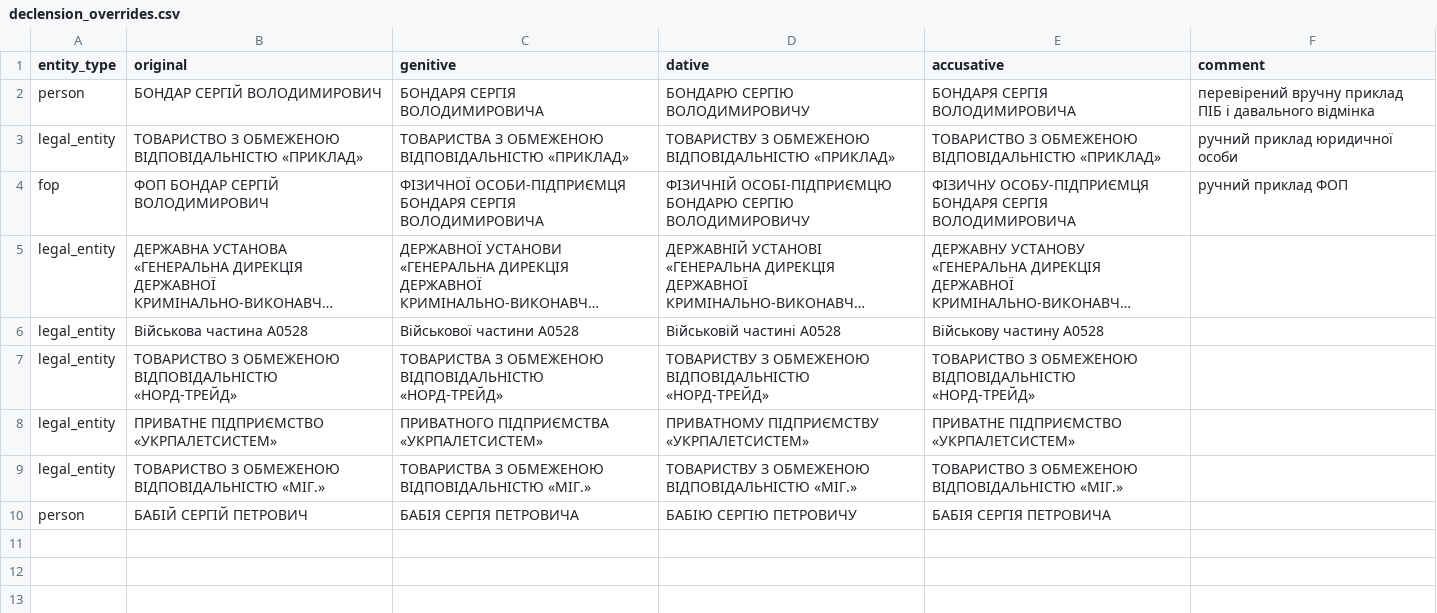
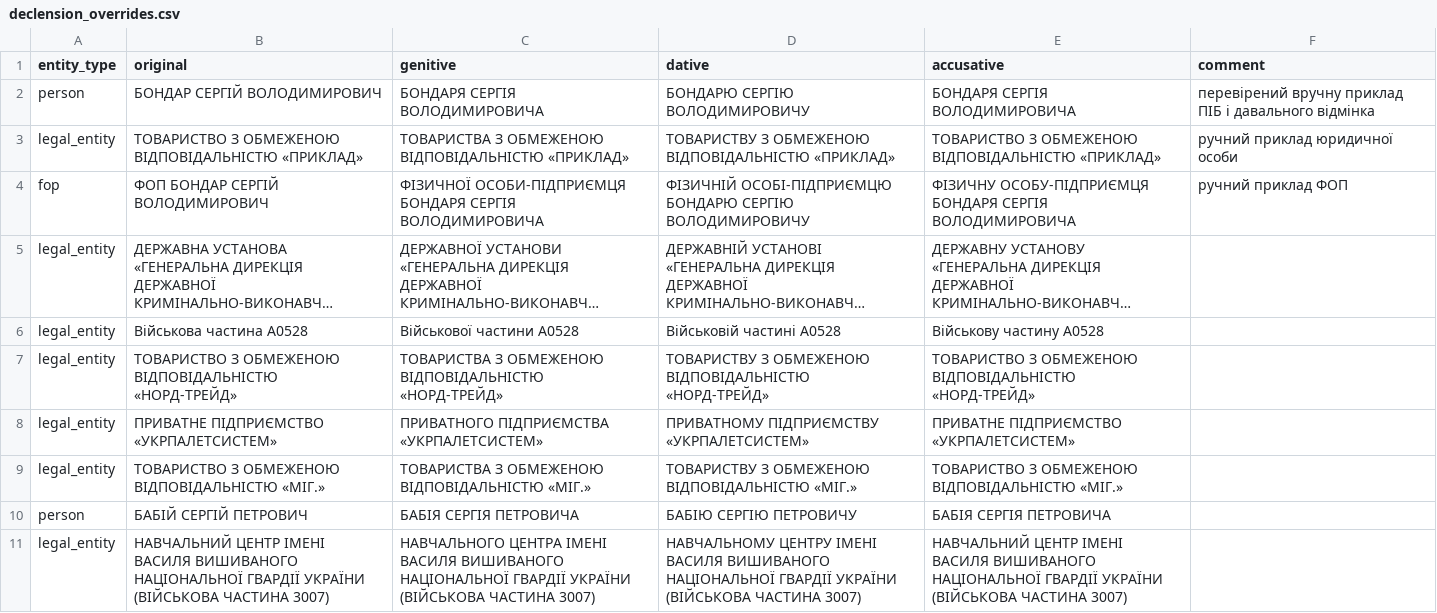
Before and after one commit to dsolovei-profzakupivli/pqm-production, a CSV file: config/declension_overrides.csv, drawn as a sheet; long unchanged cells end in ….

```diff
--- a/config/declension_overrides.csv
+++ b/config/declension_overrides.csv
@@ -10 +10,2 @@ legal_entity;ТОВАРИСТВО З ОБМЕЖЕНОЮ ВІДПОВІДАЛЬН
 person;БАБІЙ СЕРГІЙ ПЕТРОВИЧ;БАБІЯ СЕРГІЯ ПЕТРОВИЧА;БАБІЮ СЕРГІЮ ПЕТРОВИЧУ;БАБІЯ СЕРГІЯ ПЕТРОВИЧА;
+legal_entity;НАВЧАЛЬНИЙ ЦЕНТР ІМЕНІ ВАСИЛЯ ВИШИВАНОГО НАЦІОНАЛЬНОЇ ГВАРДІЇ УКРАЇНИ (ВІЙСЬКОВА ЧАСТИНА 3007);НАВЧАЛЬНОГО ЦЕНТРА ІМЕНІ ВАСИЛЯ ВИШИВАНОГО НАЦІОНАЛЬНОЇ ГВАРДІЇ УКРАЇНИ (ВІЙСЬКОВА ЧАСТИНА 3007);НАВЧАЛЬНОМУ ЦЕНТРУ ІМЕНІ ВАСИЛЯ ВИШИВАНОГО НАЦІОНАЛЬНОЇ ГВАРДІЇ УКРАЇНИ (ВІЙСЬКОВА ЧАСТИНА 3007);НАВЧАЛЬНИЙ ЦЕНТР ІМЕНІ ВАСИЛЯ ВИШИВАНОГО НАЦІОНАЛЬНОЇ ГВАРДІЇ УКРАЇНИ (ВІЙСЬКОВА ЧАСТИНА 3007);
```
Also changed, not shown: 45 other files.
